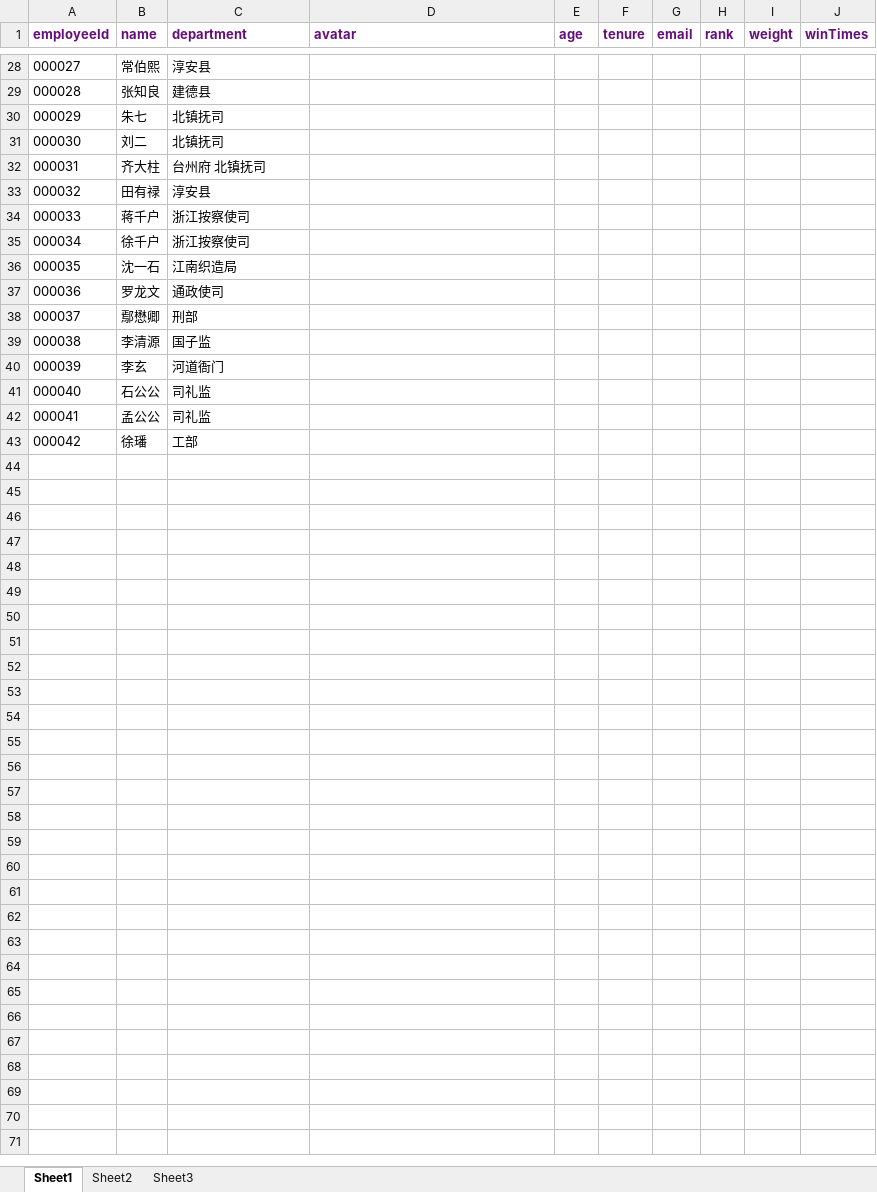
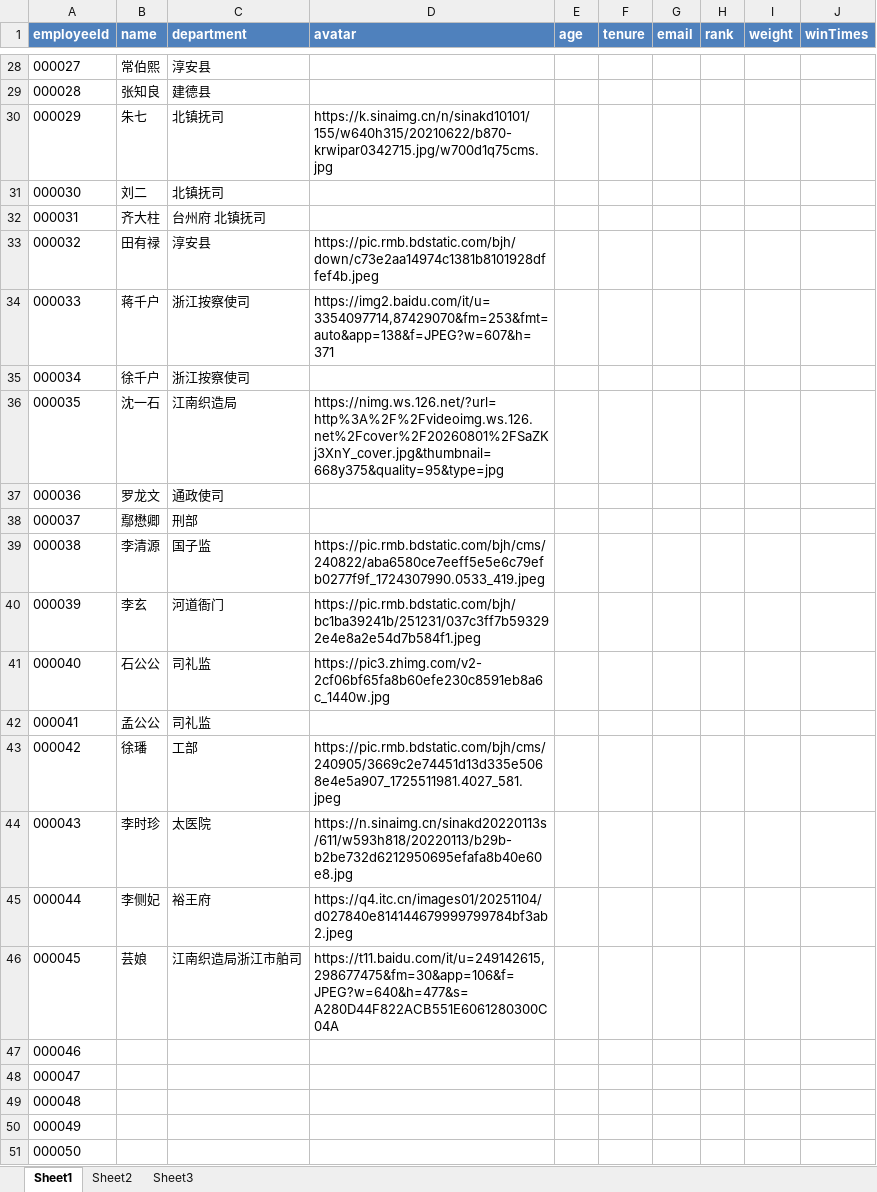
Before and after one commit to Bratrindersteak/party-lottery, an Excel workbook: src/assets/excels/员工名单.xlsx, sheet Sheet1, drawn as a sheet; only a part is shown, gaps mark what is left out; values as stored, in another font and other column widths than the file's, no borders; the diff covers the shown part only; the diff names each change by its address in the sheet, - before the commit and + after, or states it on an @@ line.

```diff
--- a/src/assets/excels/员工名单.xlsx (sheet Sheet1)
+++ b/src/assets/excels/员工名单.xlsx (sheet Sheet1)
@@ A1:J1 fill: none → #4F81BD, text colour: #660E7A → #FFFFFF @@
-D30 (avatar): (empty)
+D30 (avatar): https://k.sinaimg.cn/n/sinakd10101/155/w640h315/20210622/b870-krwipar0342715.jpg/w700d1q75cms.jpg
-D33 (avatar): (empty)
+D33 (avatar): https://pic.rmb.bdstatic.com/bjh/down/c73e2aa14974c1381b8101928dffef4b.jpeg
-D34 (avatar): (empty)
+D34 (avatar): https://img2.baidu.com/it/u=3354097714,87429070&fm=253&fmt=auto&app=138&f=JPEG?w=607&h=371
-D36 (avatar): (empty)
+D36 (avatar): https://nimg.ws.126.net/?url=http%3A%2F%2Fvideoimg.ws.126.net%2Fcover%2F20260801%2FSaZKj3XnY_cover.jpg&thumbnail=668y375&quality=95&type=jpg
-D39 (avatar): (empty)
+D39 (avatar): https://pic.rmb.bdstatic.com/bjh/cms/240822/aba6580ce7eeff5e5e6c79efb0277f9f_1724307990.0533_419.jpeg
-D40 (avatar): (empty)
+D40 (avatar): https://pic.rmb.bdstatic.com/bjh/bc1ba39241b/251231/037c3ff7b593292e4e8a2e54d7b584f1.jpeg
-D41 (avatar): (empty)
+D41 (avatar): https://pic3.zhimg.com/v2-2cf06bf65fa8b60efe230c8591eb8a6c_1440w.jpg
-D43 (avatar): (empty)
+D43 (avatar): https://pic.rmb.bdstatic.com/bjh/cms/240905/3669c2e74451d13d335e5068e4e5a907_1725511981.4027_581.jpeg
+row 44: 000043 | 李时珍 | 太医院 | https://n.sinaimg.cn/sinakd20220113s/611/w593h818/20220113/b29b-b2be732d6212950695efafa8b40e60e8.jpg
+row 45: 000044 | 李侧妃 | 裕王府 | https://q4.itc.cn/images01/20251104/d027840e814144679999799784bf3ab2.jpeg
+row 46: 000045 | 芸娘 | 江南织造局浙江市舶司 | https://t11.baidu.com/it/u=249142615,298677475&fm=30&app=106&f=JPEG?w=640&h=477&s=A280D44F822ACB551E6061280300C04A
+row 47: 000046
+row 48: 000047
+row 49: 000048
+row 50: 000049
+row 51: 000050
```
Also changed, not shown: 1 added row, 1 removed row and 23 edited cells elsewhere in this sheet, public/template.xlsx, src/assets/excels/抽奖结果.xlsx.
